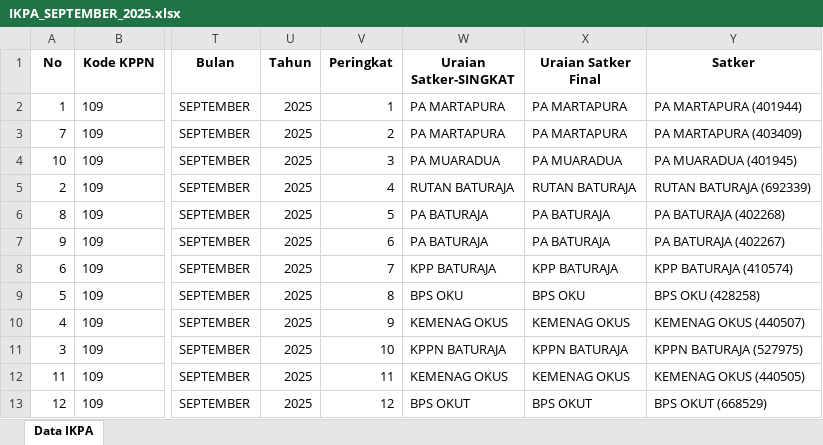
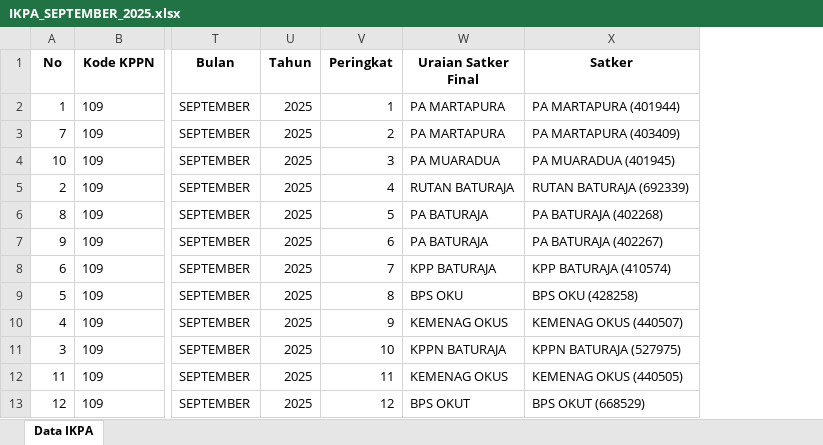
Before and after one commit to ameernoor/KinerjaKeuanganSatkerBaturaja, an Excel workbook: data/IKPA_SEPTEMBER_2025.xlsx, sheet Data IKPA, drawn as a sheet; only a part is shown, gaps mark what is left out; values as stored, in another font and other column widths than the file's, no borders; the diff names each change by its address in the sheet, - before the commit and + after, or states it on an @@ line.

Commit message:
Update IKPA_SEPTEMBER_2025.xlsx

```diff
--- a/data/IKPA_SEPTEMBER_2025.xlsx (sheet Data IKPA)
+++ b/data/IKPA_SEPTEMBER_2025.xlsx (sheet Data IKPA)
-column W (Uraian Satker-SINGKAT), rows 2-13: PA MARTAPURA | PA MARTAPURA | PA MUARADUA | RUTAN BATURAJA | PA BATURAJA | PA BATURAJA | KPP BATURAJA | BPS OKU | KEMENAG OKUS | KPPN BATURAJA | KEMENAG OKUS | BPS OKUT
```
